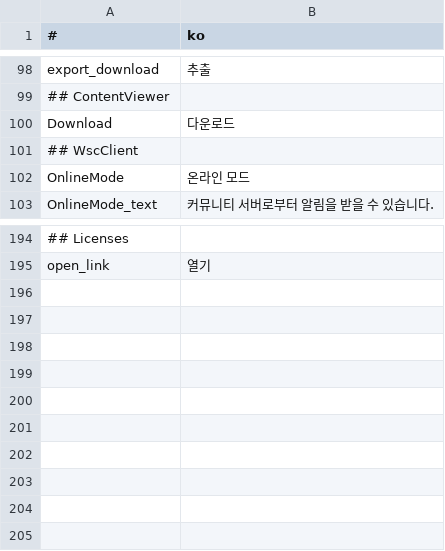
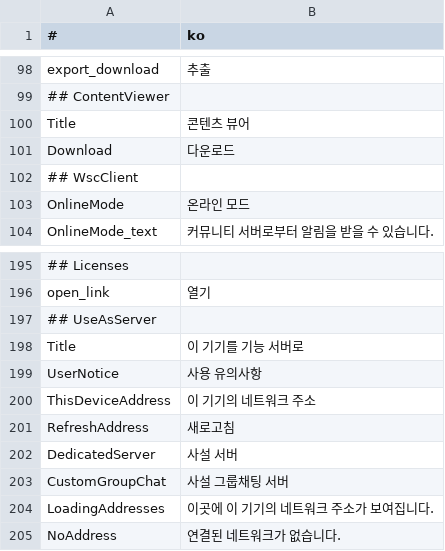
Before and after one commit to is2you2/pjcone, a CSV file: src/assets/data/translate.csv, drawn as a sheet; only a part is shown, gaps mark what is left out; the diff names each change by its address in the sheet, - before the commit and + after, or states it on an @@ line.

```diff
--- a/src/assets/data/translate.csv
+++ b/src/assets/data/translate.csv
+row 100: Title | 콘텐츠 뷰어
+row 197: ## UseAsServer
+row 198: Title | 이 기기를 기능 서버로
+row 199: UserNotice | 사용 유의사항
+row 200: ThisDeviceAddress | 이 기기의 네트워크 주소
+row 201: RefreshAddress | 새로고침
+row 202: DedicatedServer | 사설 서버
+row 203: CustomGroupChat | 사설 그룹채팅 서버
+row 204: LoadingAddresses | 이곳에 이 기기의 네트워크 주소가 보여집니다.
+row 205: NoAddress | 연결된 네트워크가 없습니다.
```
Also changed, not shown: 4 other files.
